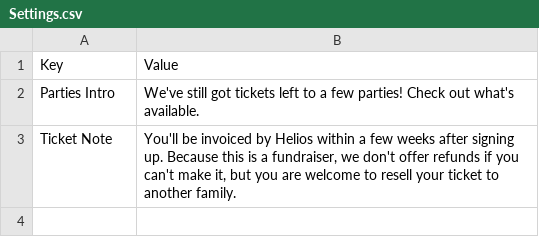
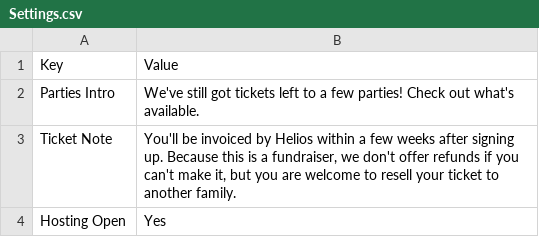
Before and after one commit to heliosian/heliosian, a CSV file: sampledata/celebrate/Settings.csv, drawn as a sheet.

```diff
--- a/sampledata/celebrate/Settings.csv
+++ b/sampledata/celebrate/Settings.csv
@@ -3 +3,2 @@ Parties Intro,We've still got tickets left to a few parties! Check out what's av
 Ticket Note,"You'll be invoiced by Helios within a few weeks after signing up. Because this is a fundraiser, we don't offer refunds if you can't make it, but you are welcome to resell your ticket to another family."
+Hosting Open,Yes
```
Also changed, not shown: sampledata/celebrate/Parties.csv, sampledata/celebrate/Tickets.csv, 40 other files.
